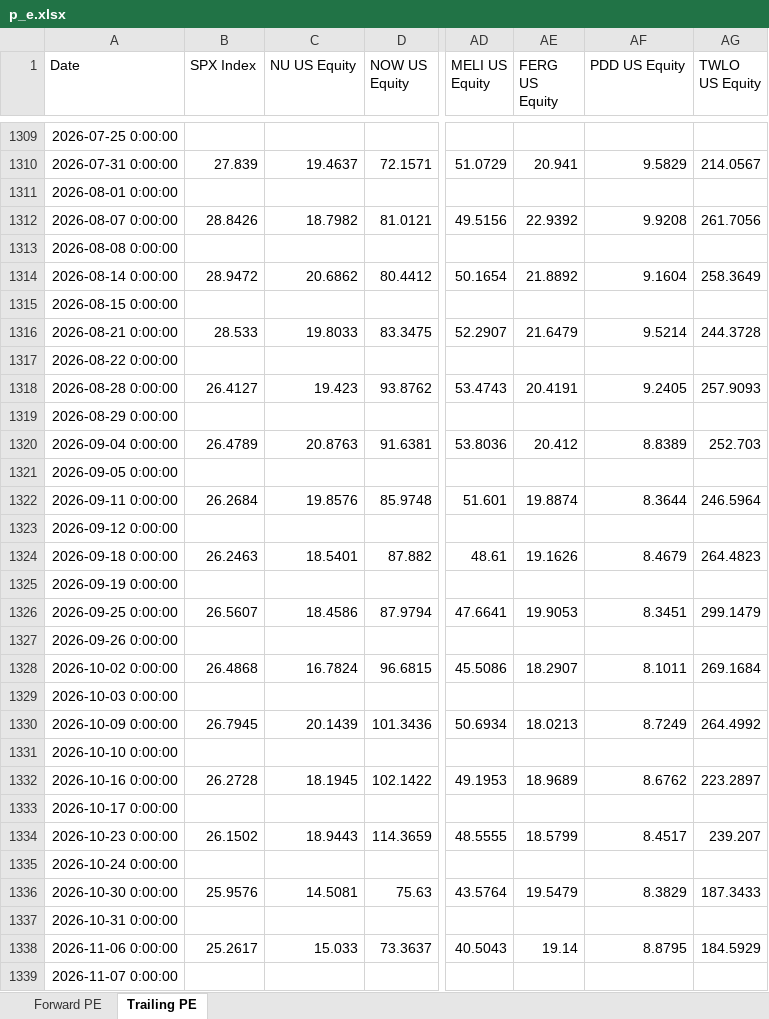
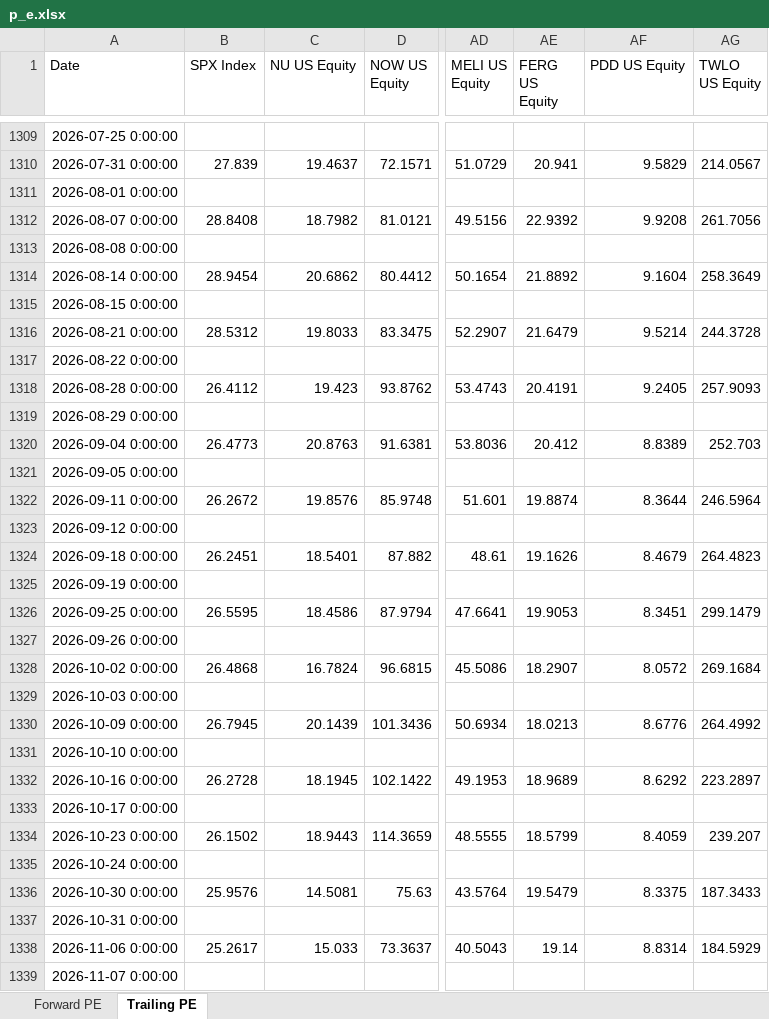
Before and after one commit to pedropeu14/Socinvest, an Excel workbook: p_e.xlsx, sheet Trailing PE, drawn as a sheet; only a part is shown, gaps mark what is left out; values as stored, in another font and other column widths than the file's, no borders; the diff covers the shown part only; the diff names each change by its address in the sheet, - before the commit and + after, or states it on an @@ line.

```diff
--- a/p_e.xlsx (sheet Trailing PE)
+++ b/p_e.xlsx (sheet Trailing PE)
-B1312 (SPX Index): 28.8426
+B1312 (SPX Index): 28.8408
-B1314 (SPX Index): 28.9472
+B1314 (SPX Index): 28.9454
-B1316 (SPX Index): 28.533
+B1316 (SPX Index): 28.5312
-B1318 (SPX Index): 26.4127
+B1318 (SPX Index): 26.4112
-B1320 (SPX Index): 26.4789
+B1320 (SPX Index): 26.4773
-B1322 (SPX Index): 26.2684
+B1322 (SPX Index): 26.2672
-B1324 (SPX Index): 26.2463
+B1324 (SPX Index): 26.2451
-B1326 (SPX Index): 26.5607
+B1326 (SPX Index): 26.5595
-AF1328 (PDD US Equity): 8.1011
+AF1328 (PDD US Equity): 8.0572
-AF1330 (PDD US Equity): 8.7249
+AF1330 (PDD US Equity): 8.6776
-AF1332 (PDD US Equity): 8.6762
+AF1332 (PDD US Equity): 8.6292
-AF1334 (PDD US Equity): 8.4517
+AF1334 (PDD US Equity): 8.4059
-AF1336 (PDD US Equity): 8.3829
+AF1336 (PDD US Equity): 8.3375
-AF1338 (PDD US Equity): 8.8795
+AF1338 (PDD US Equity): 8.8314
```
Also changed, not shown: 1 added row and 1 edited cell elsewhere in this sheet, sheet Forward PE.
